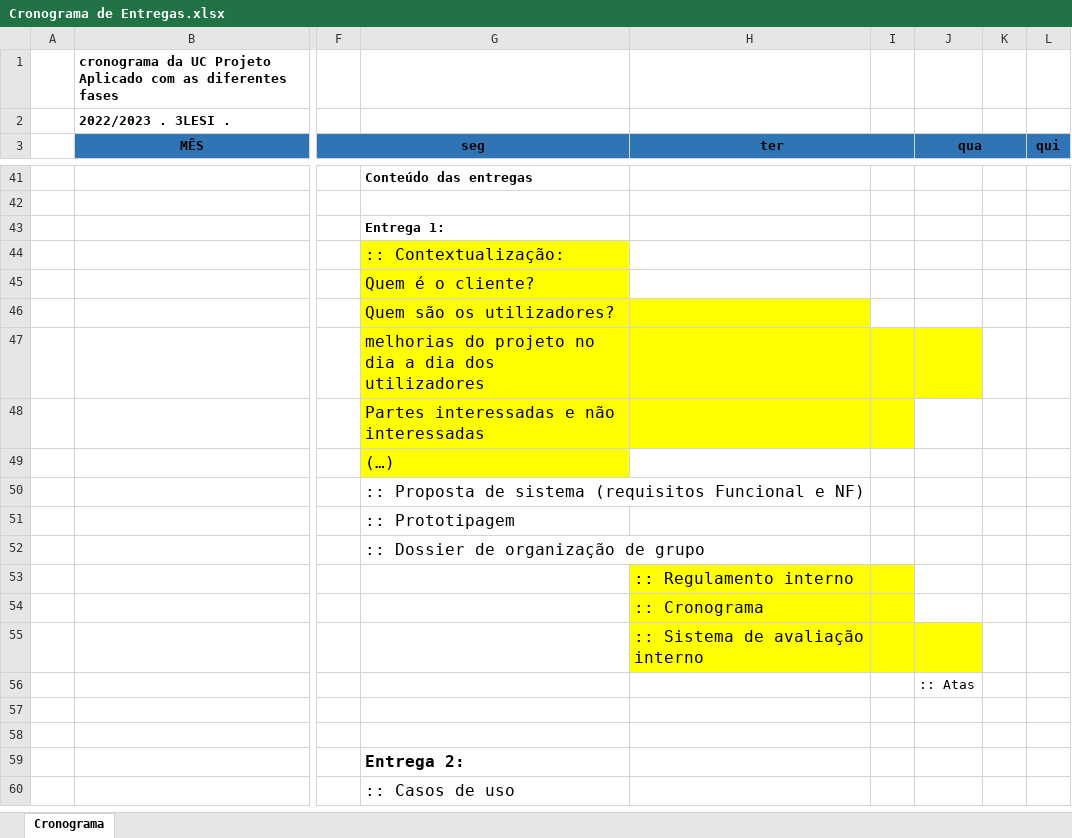
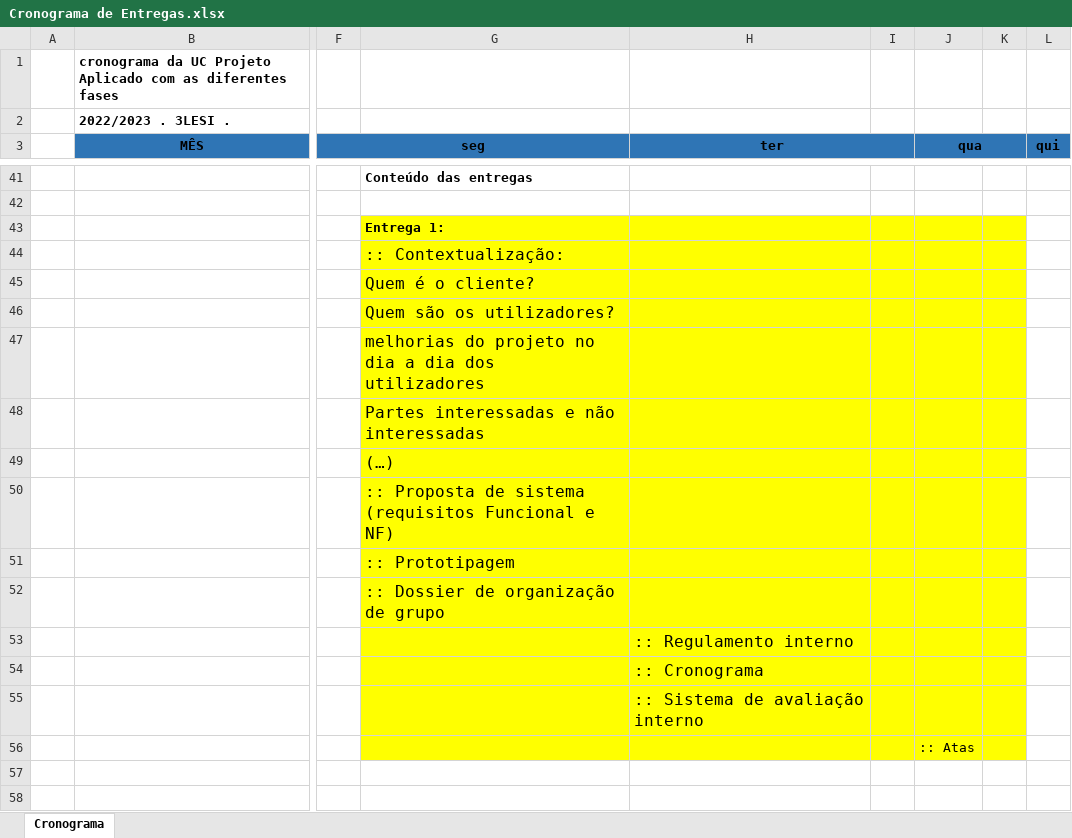
Before and after one commit to hotnunstar/SmartBar, an Excel workbook: Cronograma de Entregas.xlsx, sheet Cronograma, drawn as a sheet; only a part is shown, gaps mark what is left out; the shorter side is filled out with more unchanged rows; values as stored, in another font and other column widths than the file's, no borders; the diff names each change by its address in the sheet, - before the commit and + after, or states it on an @@ line.

```diff
--- a/Cronograma de Entregas.xlsx (sheet Cronograma)
+++ b/Cronograma de Entregas.xlsx (sheet Cronograma)
-G43:K43 fill: none
+G43:K43 fill: #FFFF00
-H44:K45 fill: none
+H44:K45 fill: #FFFF00
-I46:K46 fill: none
+I46:K46 fill: #FFFF00
-K47 fill: none
+K47 fill: #FFFF00
-J48:K48 fill: none
+J48:K48 fill: #FFFF00
-H49:K49 fill: none
+H49:K49 fill: #FFFF00
-G50:K52 fill: none
+G50:K52 fill: #FFFF00
-G53:G55 fill: none
+G53:G55 fill: #FFFF00
-J53:K54 fill: none
+J53:K54 fill: #FFFF00
-K55 fill: none
+K55 fill: #FFFF00
-G56:K56 fill: none
+G56:K56 fill: #FFFF00
```
Also changed, not shown: 1 other file.
